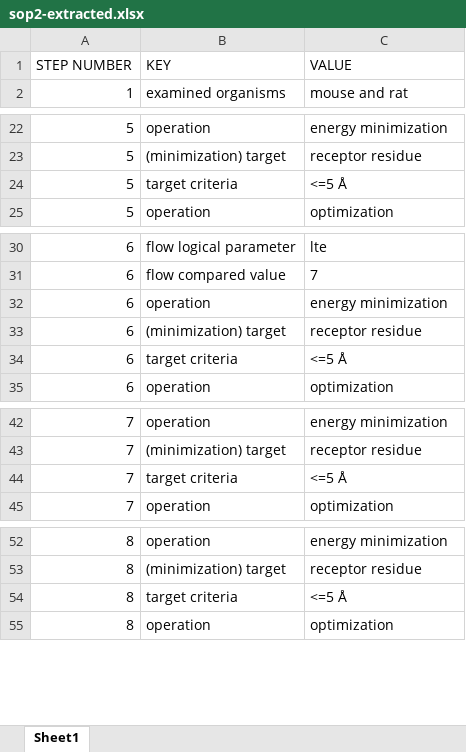
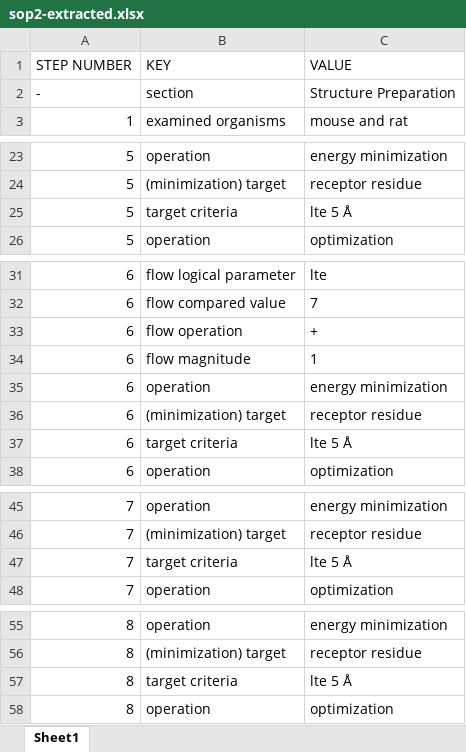
Before and after one commit to CPCLab/lister, an Excel workbook: output/sop2-extracted.xlsx, sheet Sheet1, drawn as a sheet; only a part is shown, gaps mark what is left out; values as stored, in another font and other column widths than the file's, no borders; addresses are those after the commit; the diff covers the shown part only; the diff names each change by its address in the sheet, - before the commit and + after, or states it on an @@ line.

Commit message:
modify sop, add support for section, add support for increment/decrement on while

```diff
--- a/output/sop2-extracted.xlsx (sheet Sheet1)
+++ b/output/sop2-extracted.xlsx (sheet Sheet1)
+row 2: - | section | Structure Preparation
-C25 (VALUE): <=5 Å
+C25 (VALUE): lte 5 Å
+row 33: 6 | flow operation | +
+row 34: 6 | flow magnitude | 1
-C37 (VALUE): <=5 Å
+C37 (VALUE): lte 5 Å
-C47 (VALUE): <=5 Å
+C47 (VALUE): lte 5 Å
-C57 (VALUE): <=5 Å
+C57 (VALUE): lte 5 Å
```
Also changed, not shown: 2 edited cells elsewhere in this sheet, 4 other files.
